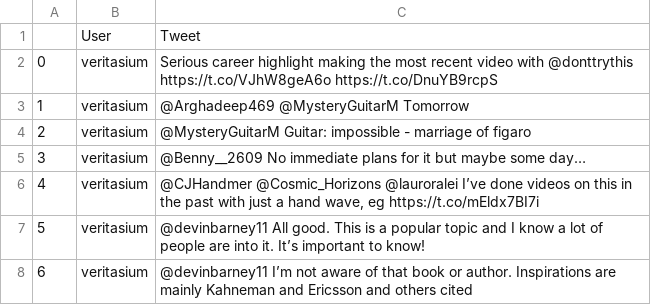
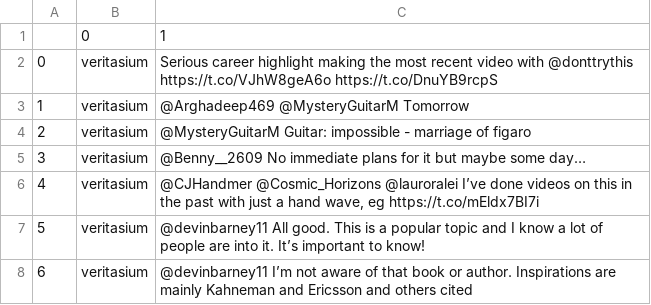
Before and after one commit to shangzhouyin/EC601, a CSV file: Project2/Phase1/tweetsUserOutput.csv, drawn as a sheet; only a part is shown; removed rows and columns are numbered as before the commit, all else as after; the diff names each change by its address in the sheet, - before the commit and + after, or states it on an @@ line.

Commit message:
phase2

```diff
--- a/Project2/Phase1/tweetsUserOutput.csv
+++ b/Project2/Phase1/tweetsUserOutput.csv
-row 1:  | User | Tweet
+row 1:  | 0 | 1
```
Also changed, not shown: 1 other file.
